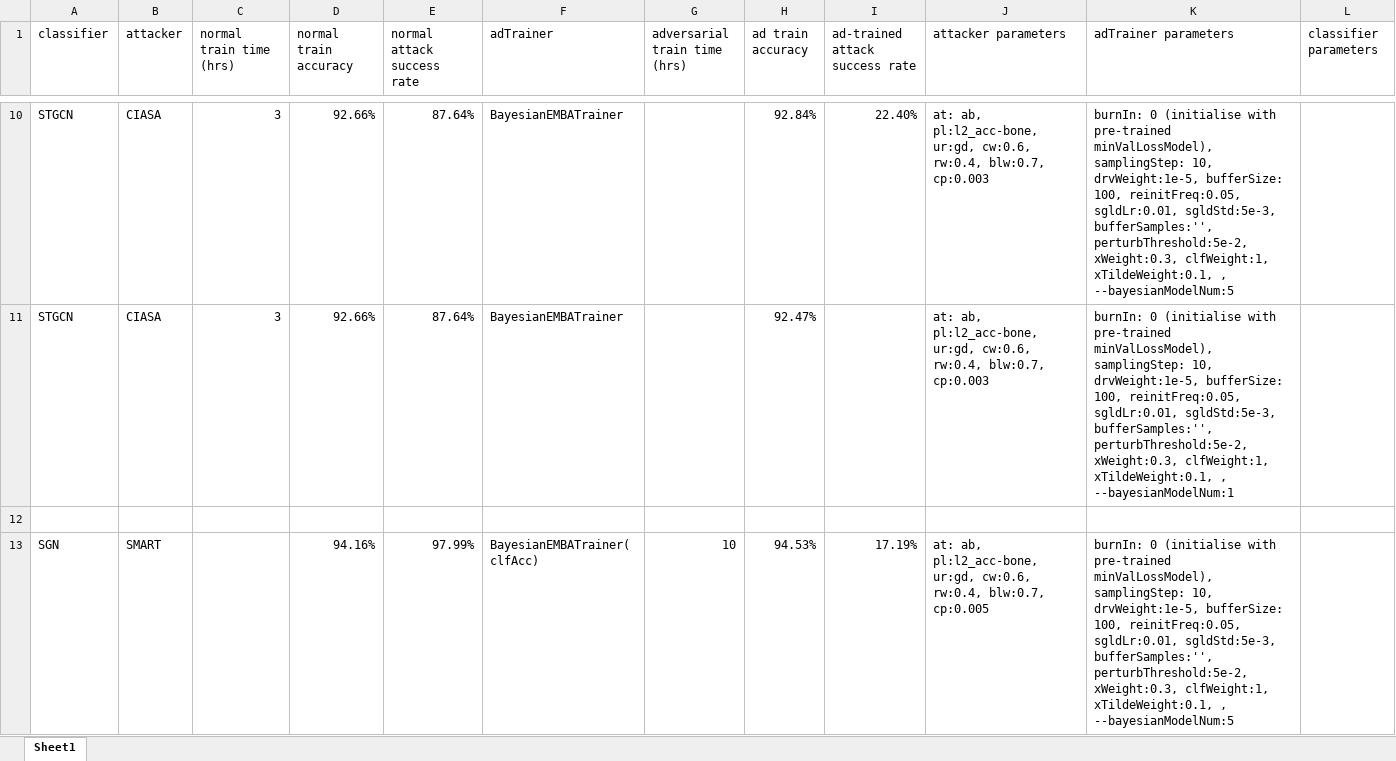
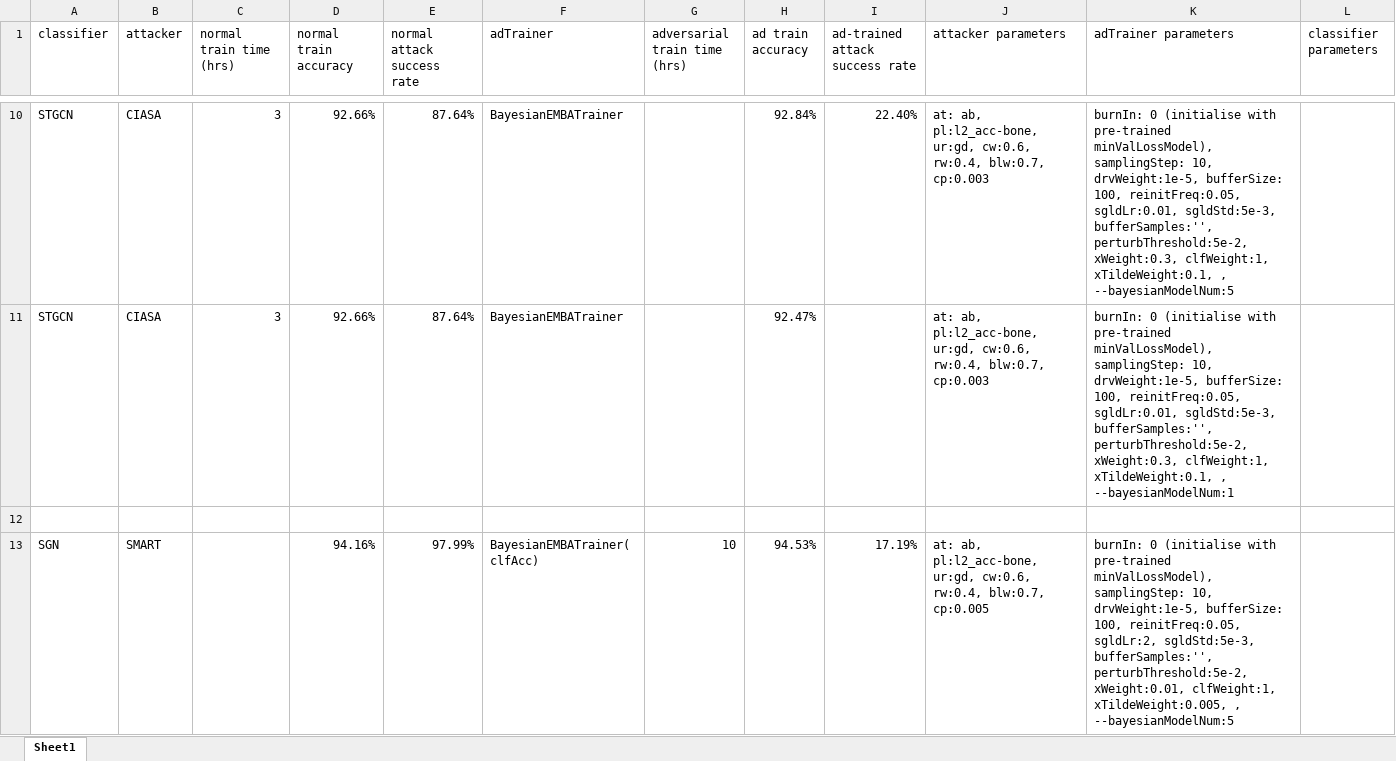
Before and after one commit to realcrane/Defending-Black-box-Skeleton-based-Human-Activity-Classifiers, an Excel workbook: results/hdm05.xlsx, sheet Sheet1, drawn as a sheet; only a part is shown, gaps mark what is left out; values as stored, in another font and other column widths than the file's, no borders; the diff names each change by its address in the sheet, - before the commit and + after, or states it on an @@ line.

Commit message:
Update hdm05.xlsx

```diff
--- a/results/hdm05.xlsx (sheet Sheet1)
+++ b/results/hdm05.xlsx (sheet Sheet1)
-K13 (adTrainer parameters): …100, reinitFreq:0.05, sgldLr:0.01, sgldStd:5e-3, bufferSamples:'', perturbThreshold:5e-2, xWeight:0.3, clfWeight:1, xTildeWeight:0.1, , --bayesianModelNum:5
+K13 (adTrainer parameters): …100, reinitFreq:0.05, sgldLr:2, sgldStd:5e-3, bufferSamples:'', perturbThreshold:5e-2, xWeight:0.01, clfWeight:1, xTildeWeight:0.005, , --bayesianModelNum:5
```
